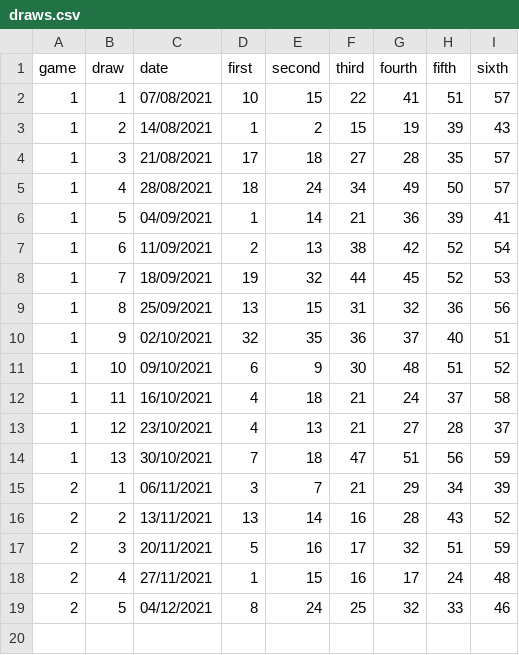
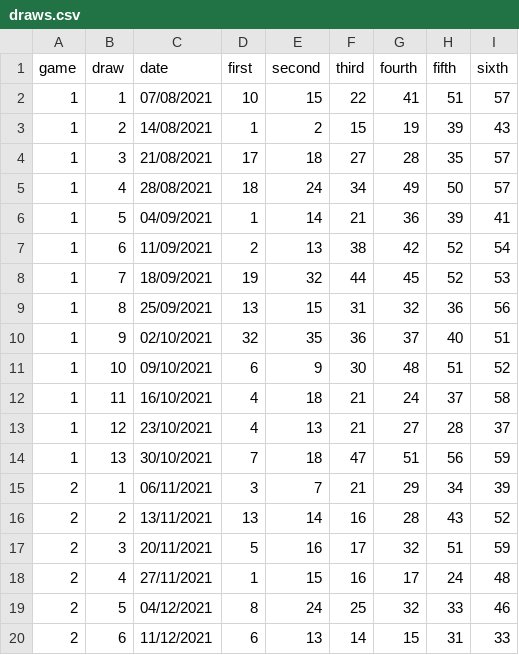
Before and after one commit to PixelBoxed/elsecarmainfc.lotterybingo.club, a CSV file: _data/draws.csv, drawn as a sheet.

Commit message:
Update draws.csv

```diff
--- a/_data/draws.csv
+++ b/_data/draws.csv
@@ -19 +19,2 @@ game,draw,date,first,second,third,fourth,fifth,sixth
 2,5,04/12/2021,8,24,25,32,33,46
+2,6,11/12/2021,6,13,14,15,31,33
```
